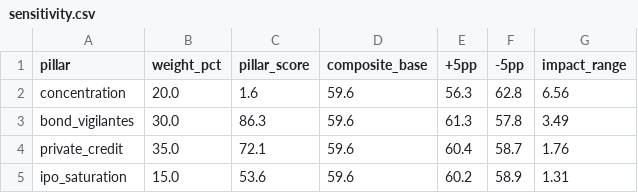
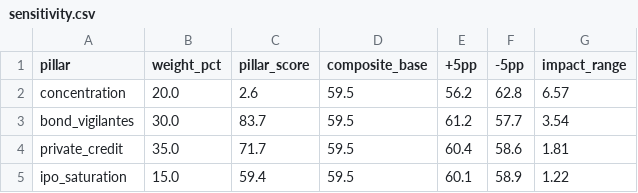
Before and after one commit to dshong12-hash/ai-bubble-index, a CSV file: data/processed/sensitivity.csv, drawn as a sheet.

```diff
--- a/data/processed/sensitivity.csv
+++ b/data/processed/sensitivity.csv
@@ -1,5 +1,5 @@
 pillar,weight_pct,pillar_score,composite_base,+5pp,-5pp,impact_range
-concentration,20.0,1.6,59.6,56.3,62.8,6.56
-bond_vigilantes,30.0,86.3,59.6,61.3,57.8,3.49
-private_credit,35.0,72.1,59.6,60.4,58.7,1.76
-ipo_saturation,15.0,53.6,59.6,60.2,58.9,1.31
+concentration,20.0,2.6,59.5,56.2,62.8,6.57
+bond_vigilantes,30.0,83.7,59.5,61.2,57.7,3.54
+private_credit,35.0,71.7,59.5,60.4,58.6,1.81
+ipo_saturation,15.0,59.4,59.5,60.1,58.9,1.22
```
Also changed, not shown: 7 other files.
